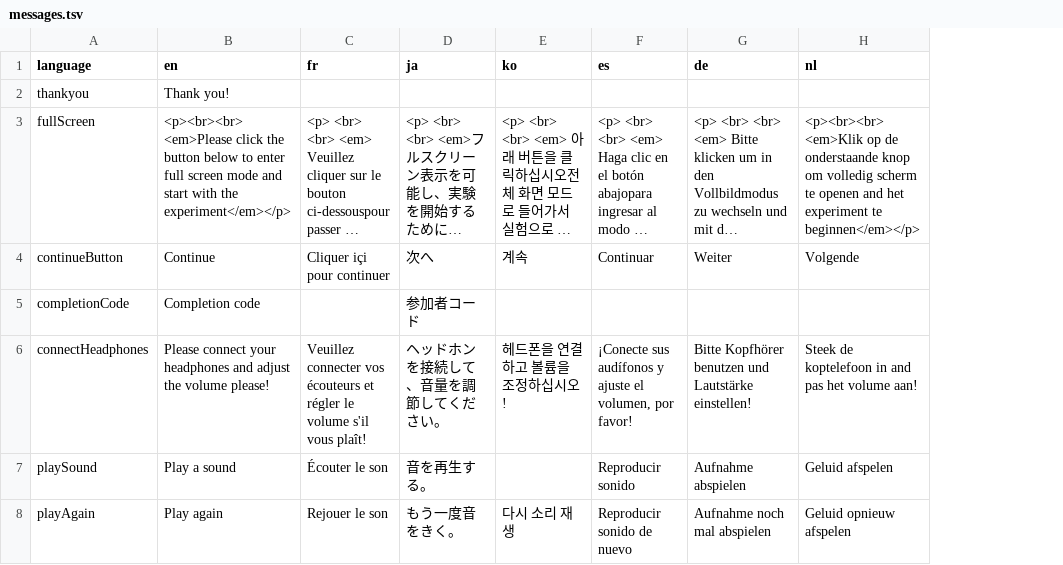
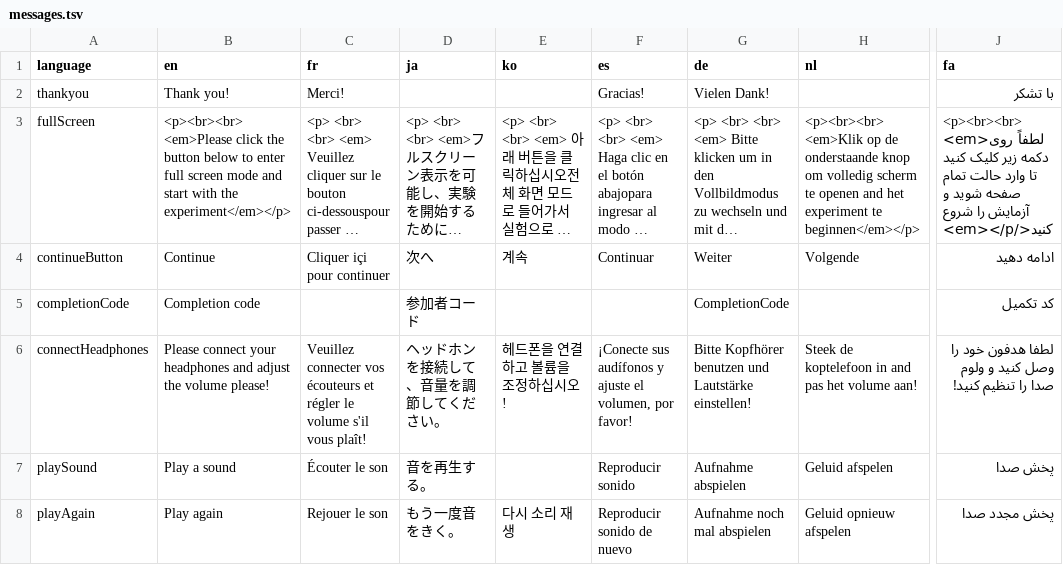
Before and after one commit to prosodylab/prosodylabExperimenter, a TSV file: prosodylab/messages.tsv, drawn as a sheet; only a part is shown, gaps mark what is left out; long unchanged cells end in …; the diff covers the shown part only; the diff names each change by its address in the sheet, - before the commit and + after, or states it on an @@ line.

```diff
--- a/prosodylab/messages.tsv
+++ b/prosodylab/messages.tsv
+column J (fa), rows 2-8: با تشکر | <p><br><br> <em>لطفاً روی دکمه زیر کلیک کنید تا وارد حالت تمام صفحه شوید و آزمایش را شروع کنید</em></p> | ادامه دهید | کد تکمیل | لطفا هدفون خود را وصل کنید و ولوم صدا را تنظیم کنید! | پخش صدا | پخش مجدد صدا
-C2 (fr): (empty)
+C2 (fr): Merci!
-F2 (es): (empty)
+F2 (es): Gracias!
-G2 (de): (empty)
+G2 (de): Vielen Dank!
-G5 (de): (empty)
+G5 (de): CompletionCode
```
Also changed, not shown: 2 added rows and 3 edited cells elsewhere in this file, 6 other files.
